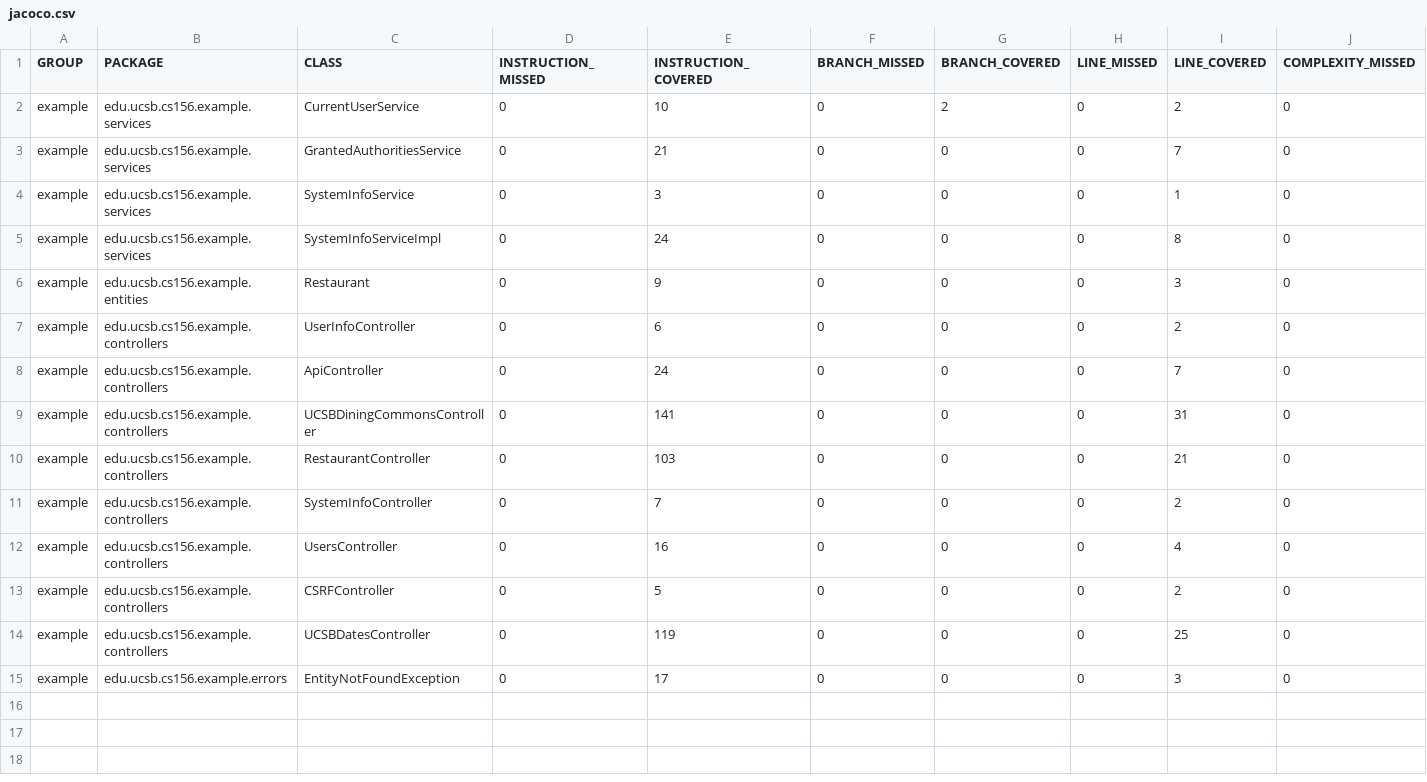
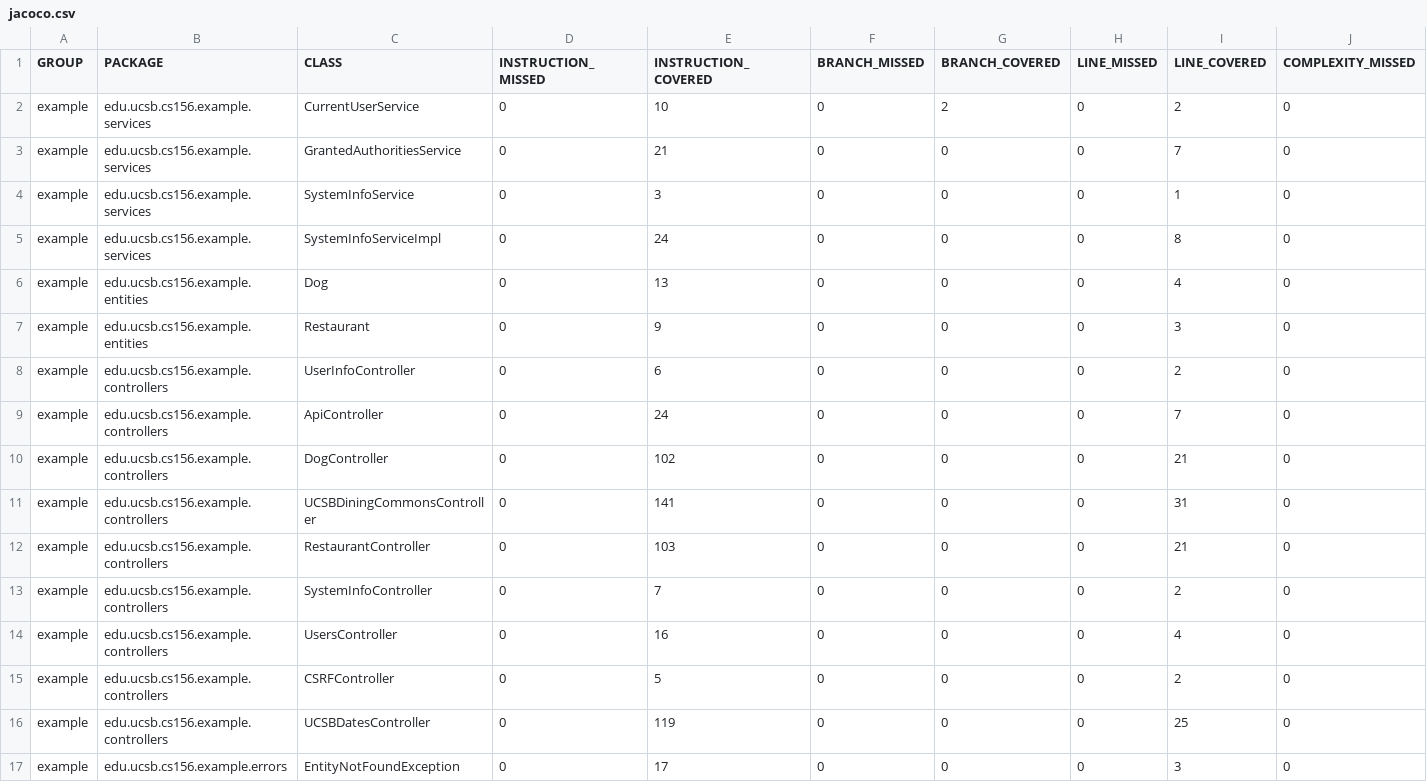
Before and after one commit to ucsb-cs156-s23/team03-s23-6pm-2, a CSV file: jacoco/jacoco.csv, drawn as a sheet; only a part is shown; rows hold the shown columns only; the diff names each change by its address in the sheet, - before the commit and + after, or states it on an @@ line.

Commit message:
Deploying to gh-pages from @ ucsb-cs156-s23/team03-s23-6pm-2@71639f10a2bd16947e347b10c378dac1413c24d7 🚀

```diff
--- a/jacoco/jacoco.csv
+++ b/jacoco/jacoco.csv
+row 6: example | edu.ucsb.cs156.example.entities | Dog | 0 | 13 | 0 | 0 | 0 | 4 | 0
+row 10: example | edu.ucsb.cs156.example.controllers | DogController | 0 | 102 | 0 | 0 | 0 | 21 | 0
```
Also changed, not shown: 11 other files.
